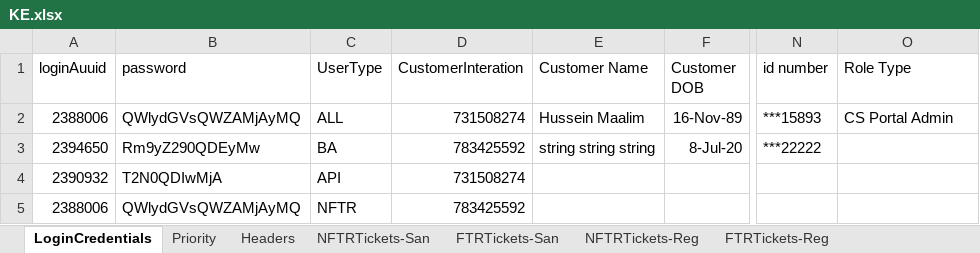
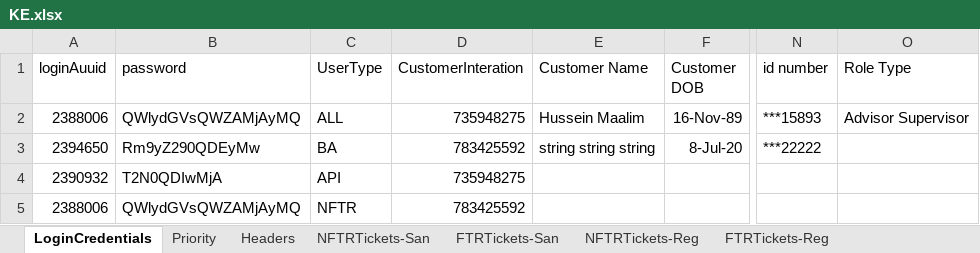
Before and after one commit to michaeadi/cs-portal-automation_selenium, an Excel workbook: Excels/KE.xlsx, sheet LoginCredentials, drawn as a sheet; only a part is shown, gaps mark what is left out; values as stored, in another font and other column widths than the file's, no borders; the diff names each change by its address in the sheet, - before the commit and + after, or states it on an @@ line.

```diff
--- a/Excels/KE.xlsx (sheet LoginCredentials)
+++ b/Excels/KE.xlsx (sheet LoginCredentials)
-D2 (CustomerInteration): 731508274
+D2 (CustomerInteration): 735948275
-O2 (Role Type): CS Portal Admin
+O2 (Role Type): Advisor Supervisor
-D4 (CustomerInteration): 731508274
+D4 (CustomerInteration): 735948275
```
Also changed, not shown: sheet Headers, sheet NFTRTickets-San, charts or pictures, 9 other files.
